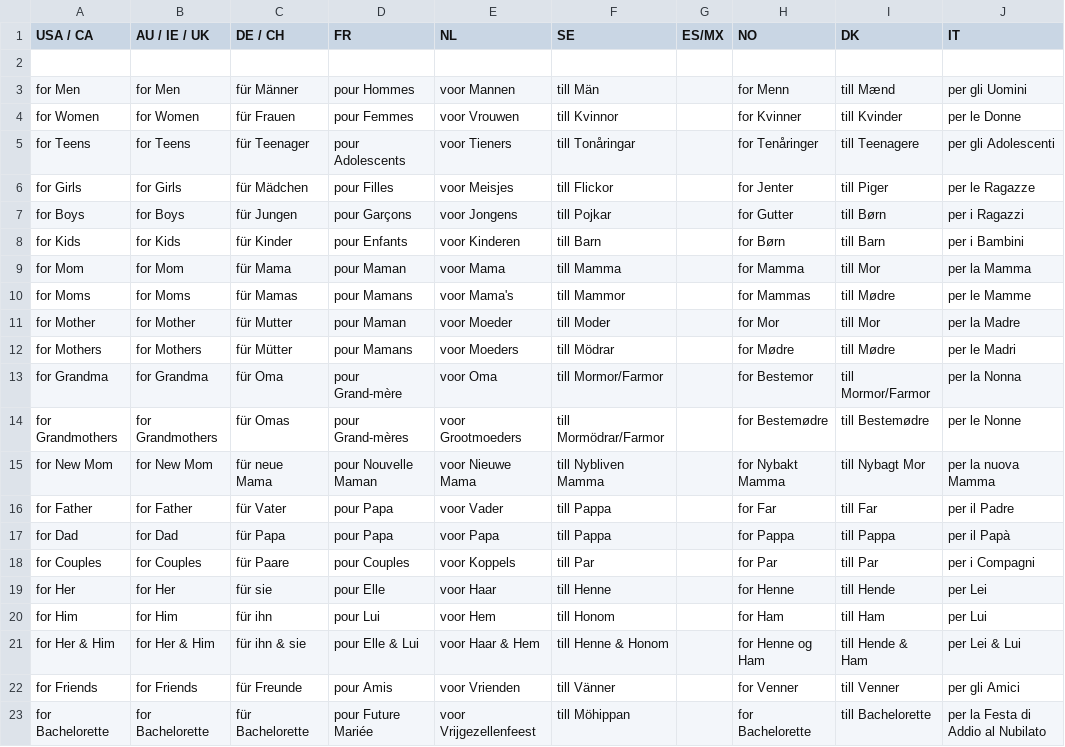
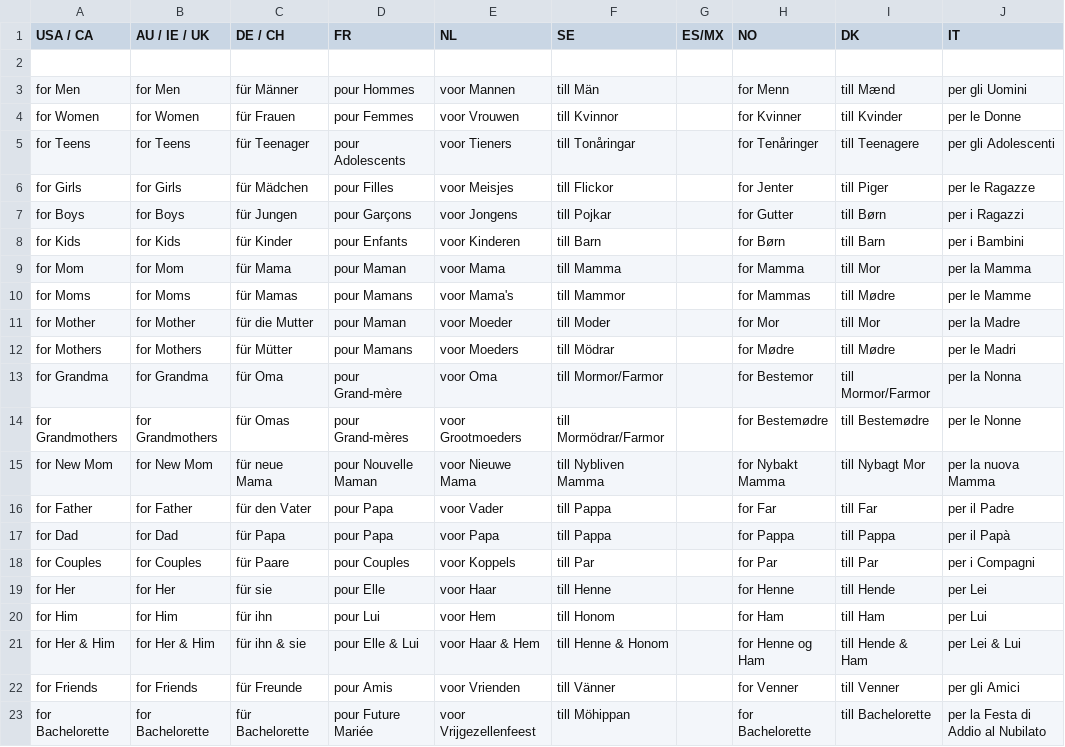
Before and after one commit to levente-tg/levente-tg.github.io, a CSV file: sources/Audience.csv, drawn as a sheet; only a part is shown; the diff names each change by its address in the sheet, - before the commit and + after, or states it on an @@ line.

Commit message:
Add files via upload

```diff
--- a/sources/Audience.csv
+++ b/sources/Audience.csv
-C11 (DE / CH): für Mutter
+C11 (DE / CH): für die Mutter
-C16 (DE / CH): für Vater
+C16 (DE / CH): für den Vater
```
